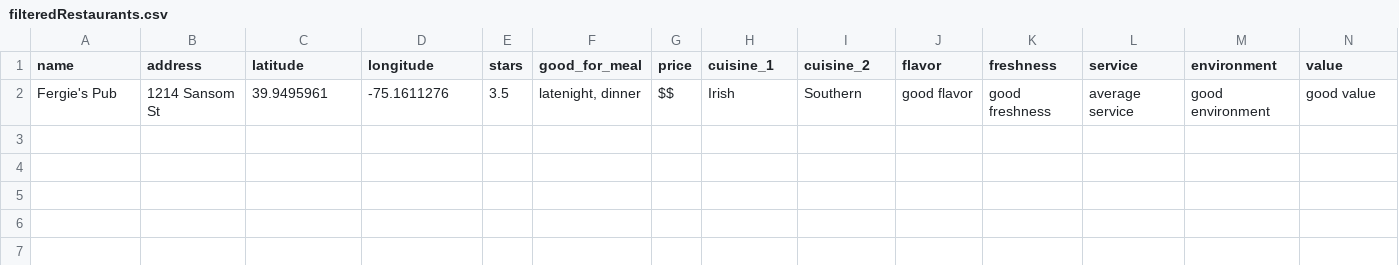
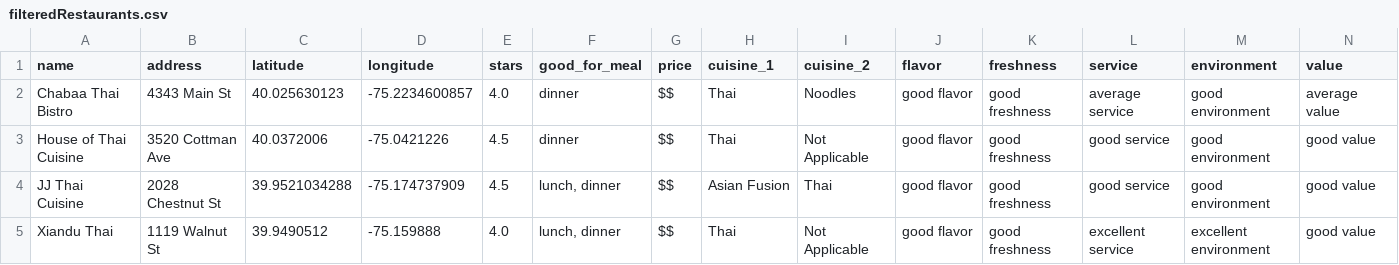
Before and after one commit to EthanWTL/Travel-Planning-AI, a CSV file: Rewrites/preprocess/gpt4o/filteredRestaurants.csv, drawn as a sheet; removed rows and columns are numbered as before the commit, all else as after; the diff names each change by its address in the sheet, - before the commit and + after, or states it on an @@ line.

```diff
--- a/Rewrites/preprocess/gpt4o/filteredRestaurants.csv
+++ b/Rewrites/preprocess/gpt4o/filteredRestaurants.csv
-row 2: Fergie's Pub | 1214 Sansom St | 39.9495961 | -75.1611276 | 3.5 | latenight, dinner | $$ | Irish | Southern | good flavor | good freshness | average service | good environment | good value
+row 2: Chabaa Thai Bistro | 4343 Main St | 40.025630123 | -75.2234600857 | 4.0 | dinner | $$ | Thai | Noodles | good flavor | good freshness | average service | good environment | average value
+row 3: House of Thai Cuisine | 3520 Cottman Ave | 40.0372006 | -75.0421226 | 4.5 | dinner | $$ | Thai | Not Applicable | good flavor | good freshness | good service | good environment | good value
+row 4: JJ Thai Cuisine | 2028 Chestnut St | 39.9521034288 | -75.174737909 | 4.5 | lunch, dinner | $$ | Asian Fusion | Thai | good flavor | good freshness | good service | good environment | good value
+row 5: Xiandu Thai | 1119 Walnut St | 39.9490512 | -75.159888 | 4.0 | lunch, dinner | $$ | Thai | Not Applicable | good flavor | good freshness | excellent service | excellent environment | good value
```
Also changed, not shown: Rewrites/preprocess/gpt4o/filteredHotels.csv, 11 other files.
